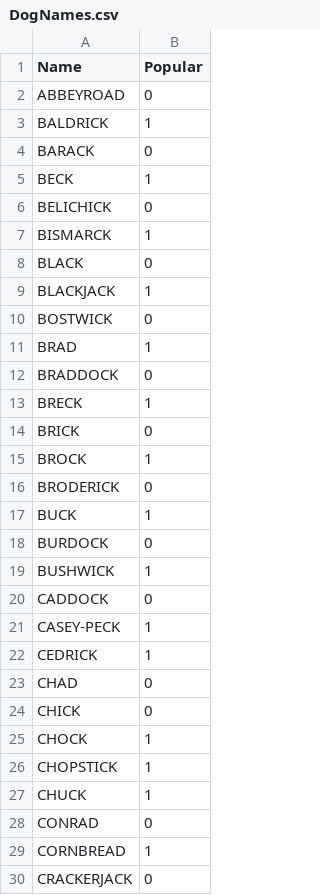
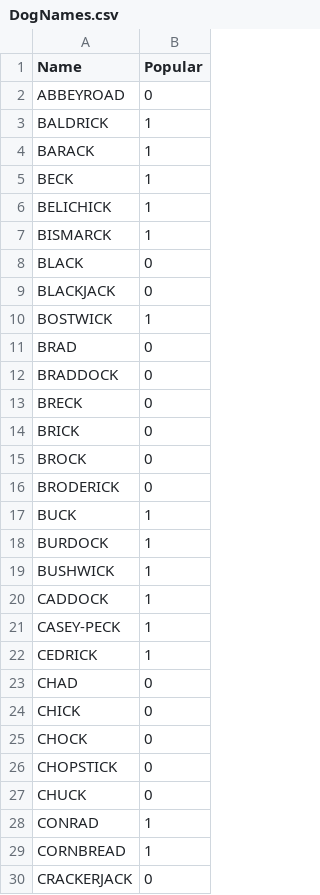
Before and after one commit to Meiger00/NLP, a CSV file: DogNames.csv, drawn as a sheet; only a part is shown; the diff covers the shown part only.

Commit message:
Update DogNames.csv

```diff
--- a/DogNames.csv
+++ b/DogNames.csv
@@ -3,19 +3,19 @@ ABBEYROAD,0
 BALDRICK,1
-BARACK,0
+BARACK,1
 BECK,1
-BELICHICK,0
+BELICHICK,1
 BISMARCK,1
 BLACK,0
-BLACKJACK,1
-BOSTWICK,0
-BRAD,1
+BLACKJACK,0
+BOSTWICK,1
+BRAD,0
 BRADDOCK,0
-BRECK,1
+BRECK,0
 BRICK,0
-BROCK,1
+BROCK,0
 BRODERICK,0
 BUCK,1
-BURDOCK,0
+BURDOCK,1
 BUSHWICK,1
-CADDOCK,0
+CADDOCK,1
 CASEY-PECK,1
@@ -24,6 +24,6 @@ CHAD,0
 CHICK,0
-CHOCK,1
-CHOPSTICK,1
-CHUCK,1
-CONRAD,0
+CHOCK,0
+CHOPSTICK,0
+CHUCK,0
+CONRAD,1
 CORNBREAD,1
```
Also changed, not shown: 39 edited cells elsewhere in this file.
